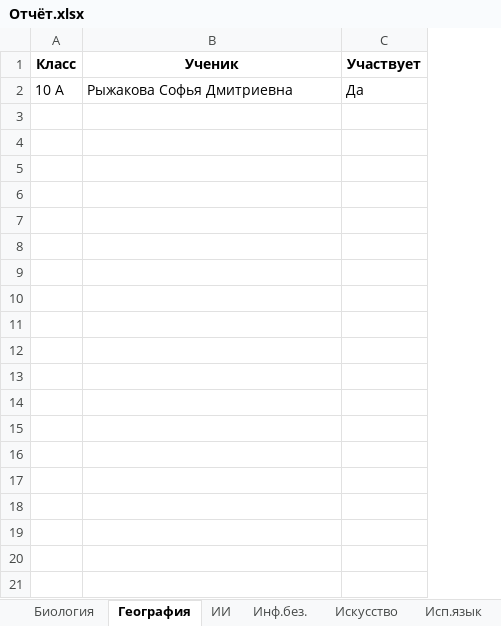
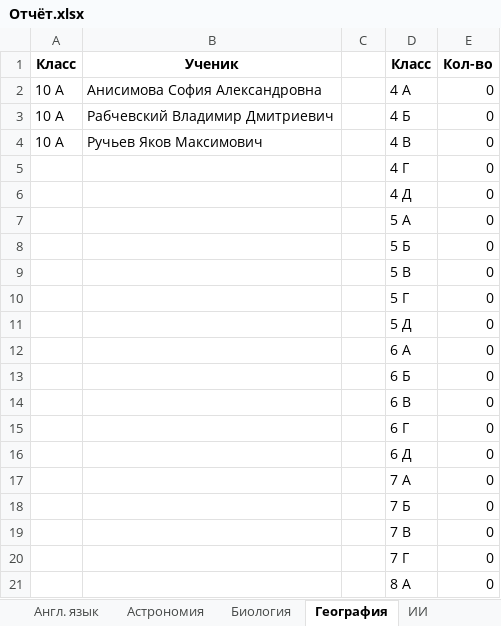
Before and after one commit to Nataiel/Collect_olimp, an Excel workbook: Отчёт.xlsx, sheet География, drawn as a sheet; only a part is shown; values as stored, in another font and other column widths than the file's, no borders; removed rows and columns are numbered as before the commit, all else as after; the diff covers the shown part only; the diff names each change by its address in the sheet, - before the commit and + after, or states it on an @@ line.

Commit message:
GUI + выбор файла + Список предметов + обработка с созданием листа предмета и переносом ФИО и класса. Создание заявления из шаблона с подстановкой значений из файла json. Для каждого класса формируется свой файл (начало имени - название класса). Закончил выгрузку в Excel (сбор учачтников по предметно = свой лмст. лист статистики)

```diff
--- a/Отчёт.xlsx (sheet География)
+++ b/Отчёт.xlsx (sheet География)
+sheet tab: Англ. язык
+sheet tab: Астрономия
-column C, rows 1-2: Участвует | Да
+column C, empty
+column D, rows 1-2: Класс | 4 А
+column E, rows 1-2: Кол-во | 0
-B2: Рыжакова Софья Дмитриевна
+B2: Анисимова София Александровна
+row 3: 10 А | Рабчевский Владимир Дмитриевич |  | 4 Б | 0
+row 4: 10 А | Ручьев Яков Максимович |  | 4 В | 0
+row 5:  |  |  | 4 Г | 0
+row 6:  |  |  | 4 Д | 0
+row 7:  |  |  | 5 А | 0
+row 8:  |  |  | 5 Б | 0
+row 9:  |  |  | 5 В | 0
+row 10:  |  |  | 5 Г | 0
+row 11:  |  |  | 5 Д | 0
+row 12:  |  |  | 6 А | 0
+row 13:  |  |  | 6 Б | 0
+row 14:  |  |  | 6 В | 0
+row 15:  |  |  | 6 Г | 0
+row 16:  |  |  | 6 Д | 0
+row 17:  |  |  | 7 А | 0
+row 18:  |  |  | 7 Б | 0
+row 19:  |  |  | 7 В | 0
+row 20:  |  |  | 7 Г | 0
+row 21:  |  |  | 8 А | 0
```
Also changed, not shown: 11 added rows elsewhere in this sheet, sheet Статистика, sheet Математика, sheet Русский язык, sheet Инф.без., sheet Право, sheet Итал.язык, 13 more sheets, other sheet tabs, 4 other files.
